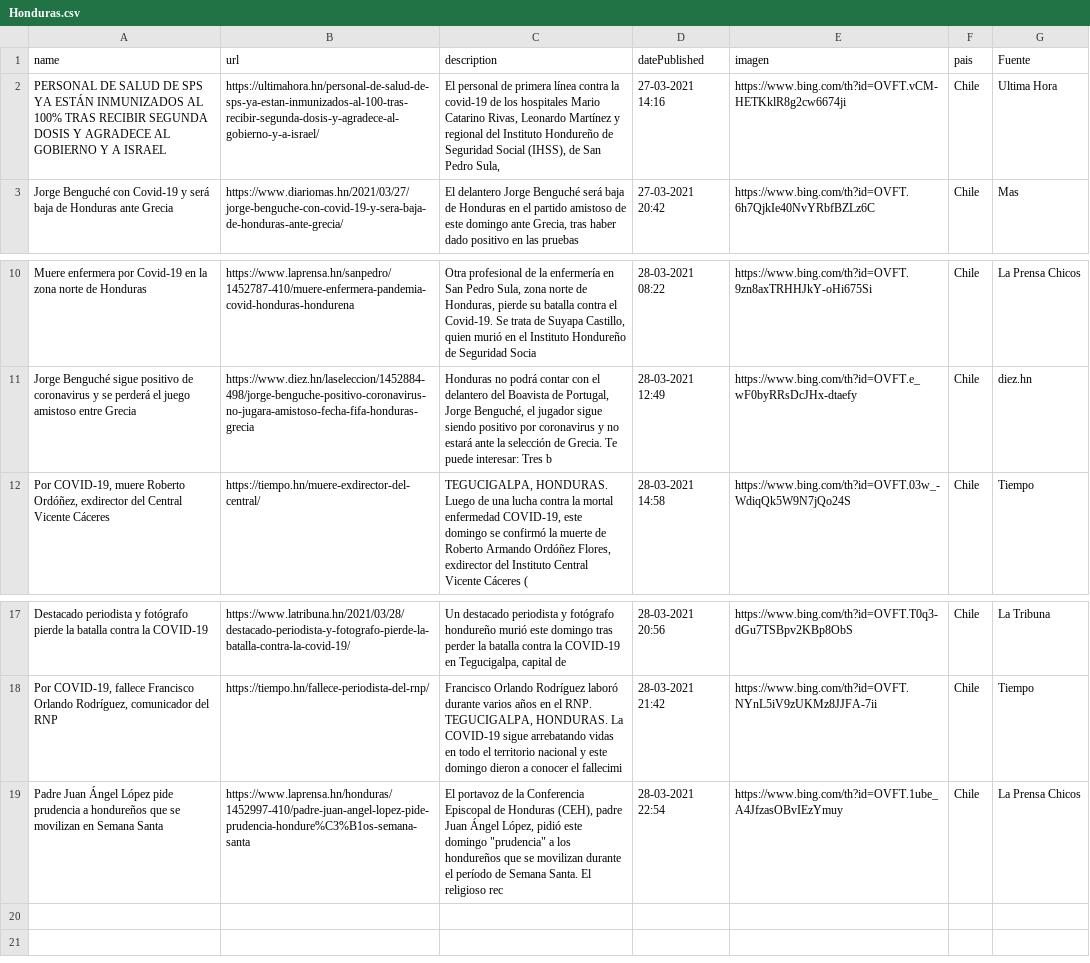
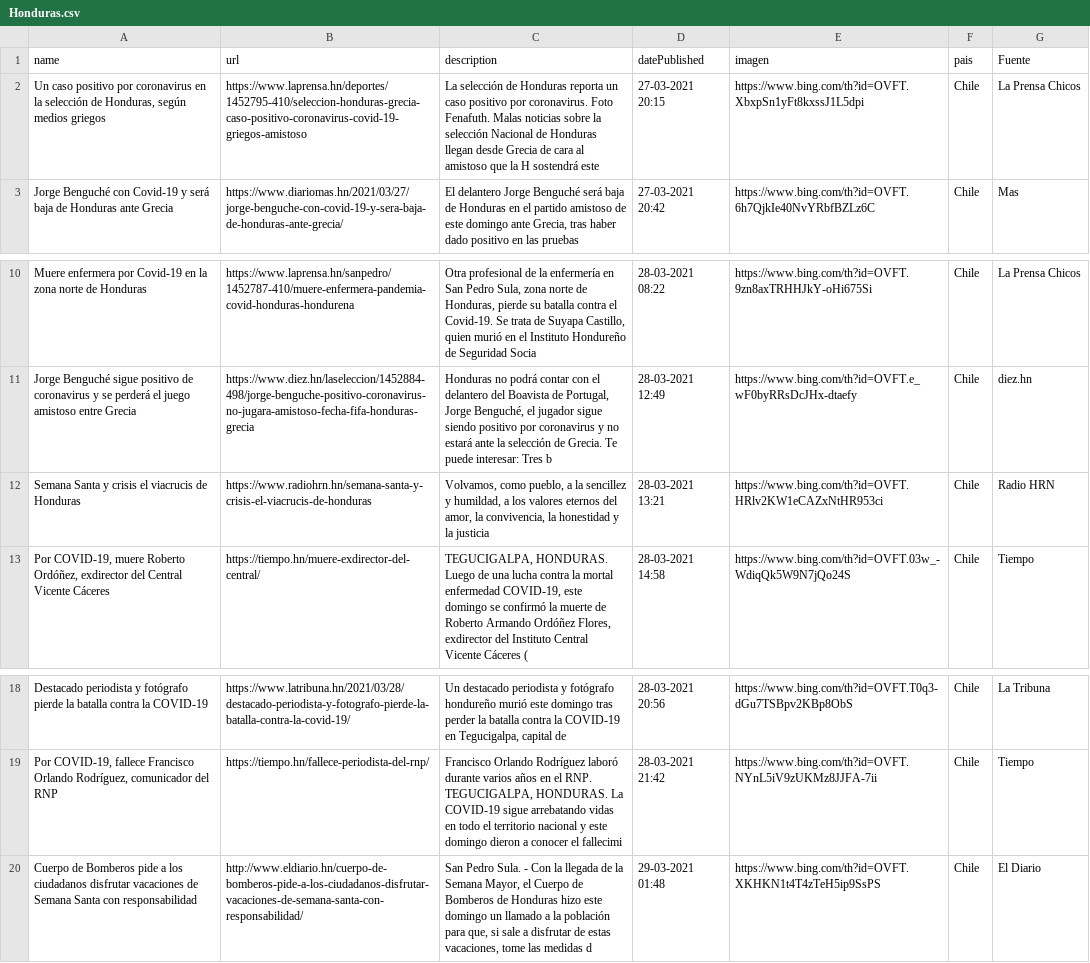
Before and after one commit to hectorflores329/github-actions_HN, a CSV file: Bing/News/Honduras.csv, drawn as a sheet; only a part is shown, gaps mark what is left out.

Commit message:
Descargado archivos

```diff
--- a/Bing/News/Honduras.csv
+++ b/Bing/News/Honduras.csv
@@ -1,3 +1,3 @@
 name,url,description,datePublished,imagen,pais,Fuente
-PERSONAL DE SALUD DE SPS YA ESTÁN INMUNIZADOS AL 100% TRAS RECIBIR SEGUNDA DOSIS Y AGRADECE AL GOBIERNO Y A ISRAEL,https://ultimahora.hn/personal-de-salud-de-sps-ya-estan-inmunizados-al-100-tras-recibir-segunda-dosis-y-agradece-al-gobierno-y-a-israel/,"El personal de primera línea contra la covid-19 de los hospitales Mario Catarino Rivas, Leonardo Martínez y regional del Instituto Hondureño de Seguridad Social (IHSS), de San Pedro Sula,",27-03-2021 14:16,https://www.bing.com/th?id=OVFT.vCM-HETKklR8g2cw6674ji,Chile,Ultima Hora
+"Un caso positivo por coronavirus en la selección de Honduras, según medios griegos",https://www.laprensa.hn/deportes/1452795-410/seleccion-honduras-grecia-caso-positivo-coronavirus-covid-19-griegos-amistoso,La selección de Honduras reporta un caso positivo por coronavirus. Foto Fenafuth. Malas noticias sobre la selección Nacional de Honduras llegan desde Grecia de cara al amistoso que la H sostendrá este,27-03-2021 20:15,https://www.bing.com/th?id=OVFT.XbxpSn1yFt8kxssJ1L5dpi,Chile,La Prensa Chicos
 Jorge Benguché con Covid-19 y será baja de Honduras ante Grecia,https://www.diariomas.hn/2021/03/27/jorge-benguche-con-covid-19-y-sera-baja-de-honduras-ante-grecia/,"El delantero Jorge Benguché será baja de Honduras en el partido amistoso de este domingo ante Grecia, tras haber dado positivo en las pruebas",27-03-2021 20:42,https://www.bing.com/th?id=OVFT.6h7QjkIe40NvYRbfBZLz6C,Chile,Mas
@@ -11,2 +11,3 @@ Muere enfermera por Covid-19 en la zona norte de Honduras,https://www.laprensa.h
 Jorge Benguché sigue positivo de coronavirus y se perderá el juego amistoso entre Grecia,https://www.diez.hn/laseleccion/1452884-498/jorge-benguche-positivo-coronavirus-no-jugara-amistoso-fecha-fifa-honduras-grecia,"Honduras no podrá contar con el delantero del Boavista de Portugal, Jorge Benguché, el jugador sigue siendo positivo por coronavirus y no estará ante la selección de Grecia. Te puede interesar: Tres b",28-03-2021 12:49,https://www.bing.com/th?id=OVFT.e_wF0byRRsDcJHx-dtaefy,Chile,diez.hn
+Semana Santa y crisis el viacrucis de Honduras,https://www.radiohrn.hn/semana-santa-y-crisis-el-viacrucis-de-honduras,"Volvamos, como pueblo, a la sencillez y humildad, a los valores eternos del amor, la convivencia, la honestidad y la justicia",28-03-2021 13:21,https://www.bing.com/th?id=OVFT.HRlv2KW1eCAZxNtHR953ci,Chile,Radio HRN
 "Por COVID-19, muere Roberto Ordóñez, exdirector del Central Vicente Cáceres",https://tiempo.hn/muere-exdirector-del-central/,"TEGUCIGALPA, HONDURAS. Luego de una lucha contra la mortal enfermedad COVID-19, este domingo se confirmó la muerte de Roberto Armando Ordóñez Flores, exdirector del Instituto Central Vicente Cáceres (",28-03-2021 14:58,https://www.bing.com/th?id=OVFT.03w_-WdiqQk5W9N7jQo24S,Chile,Tiempo
@@ -18,2 +19,2 @@ Destacado periodista y fotógrafo pierde la batalla contra la COVID-19,https://w
 "Por COVID-19, fallece Francisco Orlando Rodríguez, comunicador del RNP",https://tiempo.hn/fallece-periodista-del-rnp/,"Francisco Orlando Rodríguez laboró durante varios años en el RNP. TEGUCIGALPA, HONDURAS. La COVID-19 sigue arrebatando vidas en todo el territorio nacional y este domingo dieron a conocer el fallecimi",28-03-2021 21:42,https://www.bing.com/th?id=OVFT.NYnL5iV9zUKMz8JJFA-7ii,Chile,Tiempo
-Padre Juan Ángel López pide prudencia a hondureños que se movilizan en Semana Santa,https://www.laprensa.hn/honduras/1452997-410/padre-juan-angel-lopez-pide-prudencia-hondure%C3%B1os-semana-santa,"El portavoz de la Conferencia Episcopal de Honduras (CEH), padre Juan Ángel López, pidió este domingo ""prudencia"" a los hondureños que se movilizan durante el período de Semana Santa. El religioso rec",28-03-2021 22:54,https://www.bing.com/th?id=OVFT.1ube_A4JfzasOBvIEzYmuy,Chile,La Prensa Chicos
+Cuerpo de Bomberos pide a los ciudadanos disfrutar vacaciones de Semana Santa con responsabilidad,http://www.eldiario.hn/cuerpo-de-bomberos-pide-a-los-ciudadanos-disfrutar-vacaciones-de-semana-santa-con-responsabilidad/,"San Pedro Sula. - Con la llegada de la Semana Mayor, el Cuerpo de Bomberos de Honduras hizo este domingo un llamado a la población para que, si sale a disfrutar de estas vacaciones, tome las medidas d",29-03-2021 01:48,https://www.bing.com/th?id=OVFT.XKHKN1t4T4zTeH5ip9SsPS,Chile,El Diario
```
